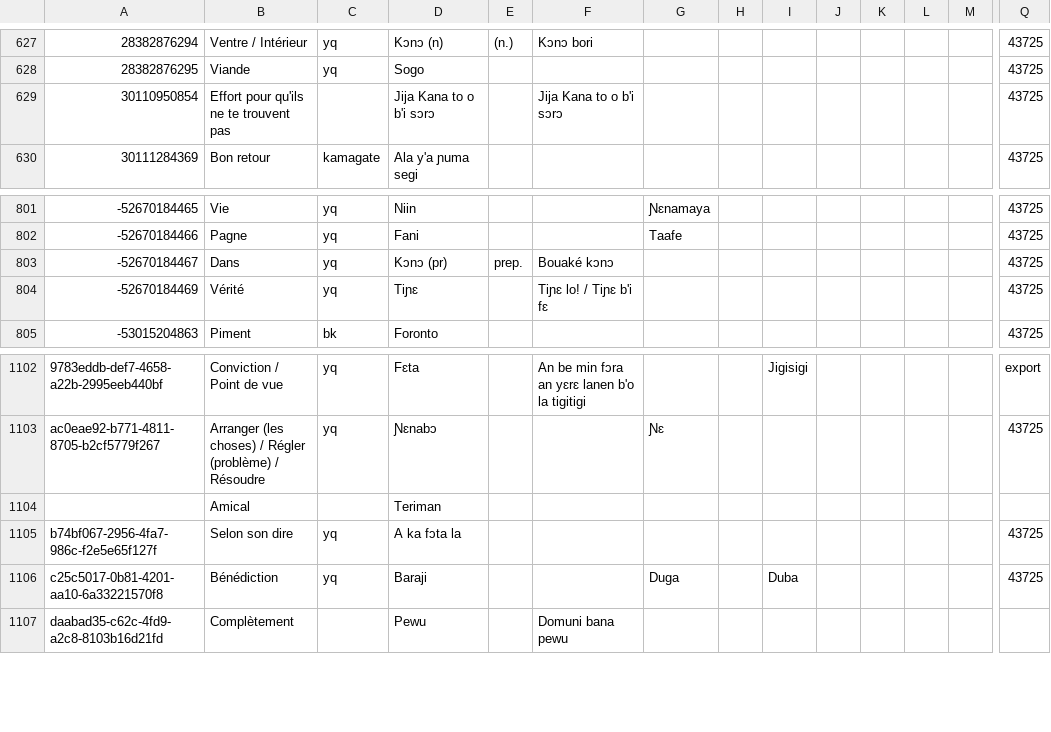
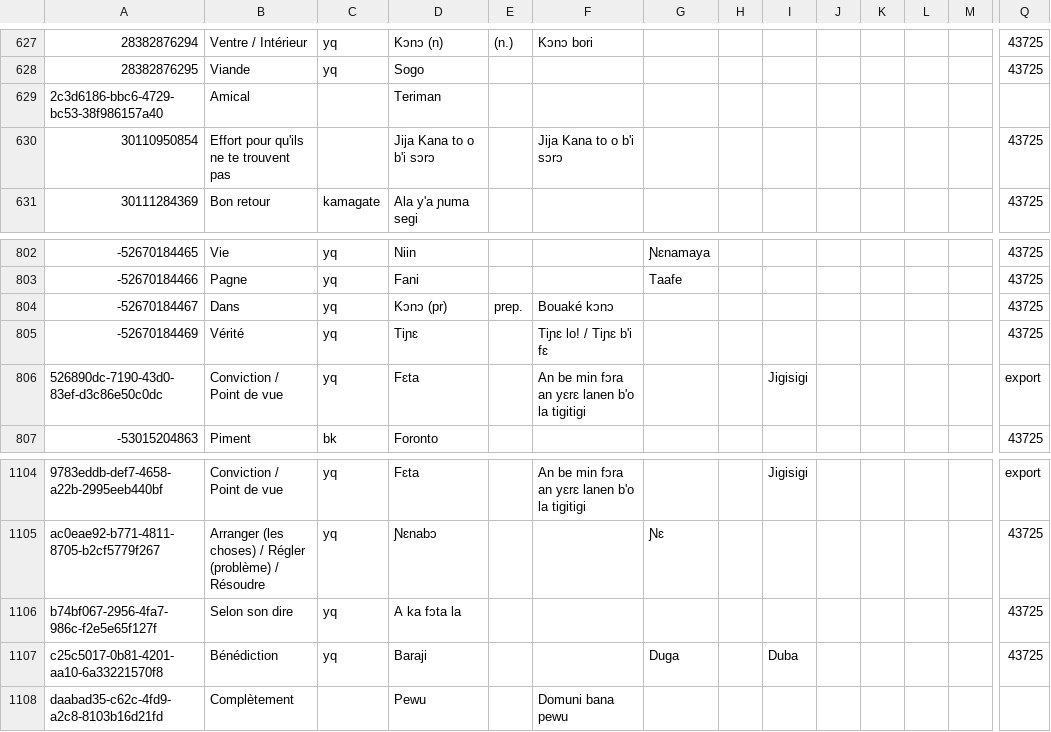
Before and after one commit to boydkelly/blog, a TSV file: static/download/Master-VOCAB.tsv, drawn as a sheet; only a part is shown, gaps mark what is left out; removed rows and columns are numbered as before the commit, all else as after; rows hold the shown columns only; the diff names each change by its address in the sheet, - before the commit and + after, or states it on an @@ line.

Commit message:
anki updates by script

```diff
--- a/static/download/Master-VOCAB.tsv
+++ b/static/download/Master-VOCAB.tsv
+row 629: 2c3d6186-bbc6-4729-bc53-38f986157a40 | Amical |  | Teriman
+row 806: 526890dc-7190-43d0-83ef-d3c86e50c0dc | Conviction / Point de vue | yq | Fɛta |  | An be min fɔra an yɛrɛ lanen b'o la tigitigi |  |  | Jigisigi |  |  |  |  | export
-row 1104:  | Amical |  | Teriman
```
